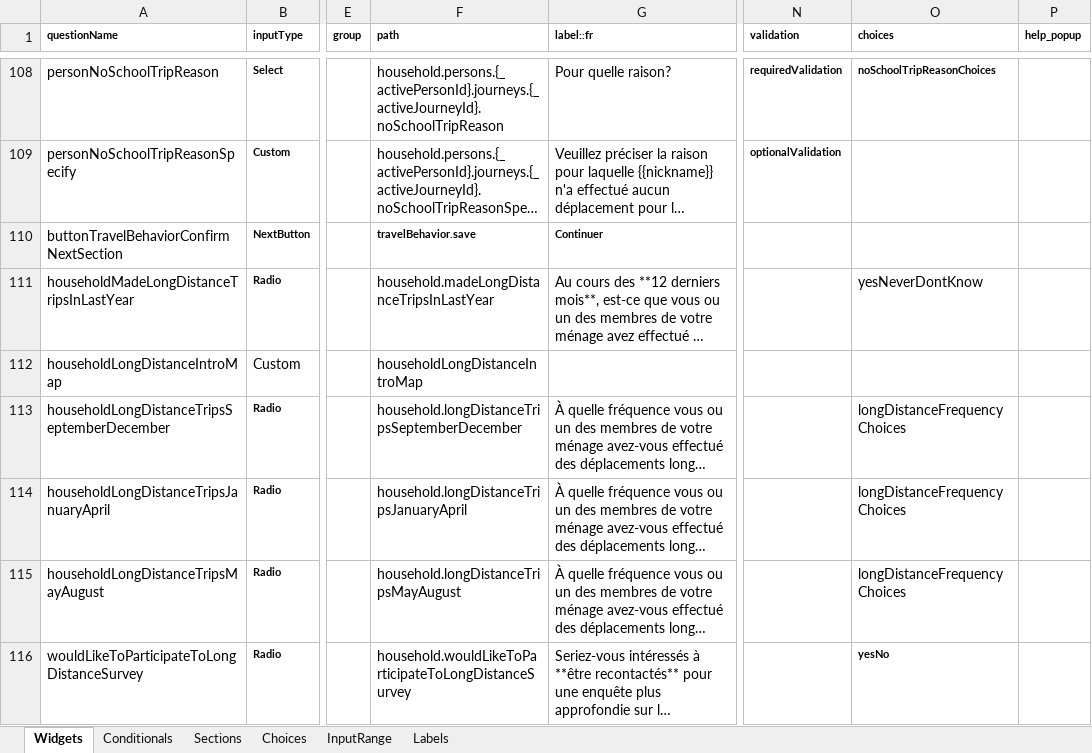
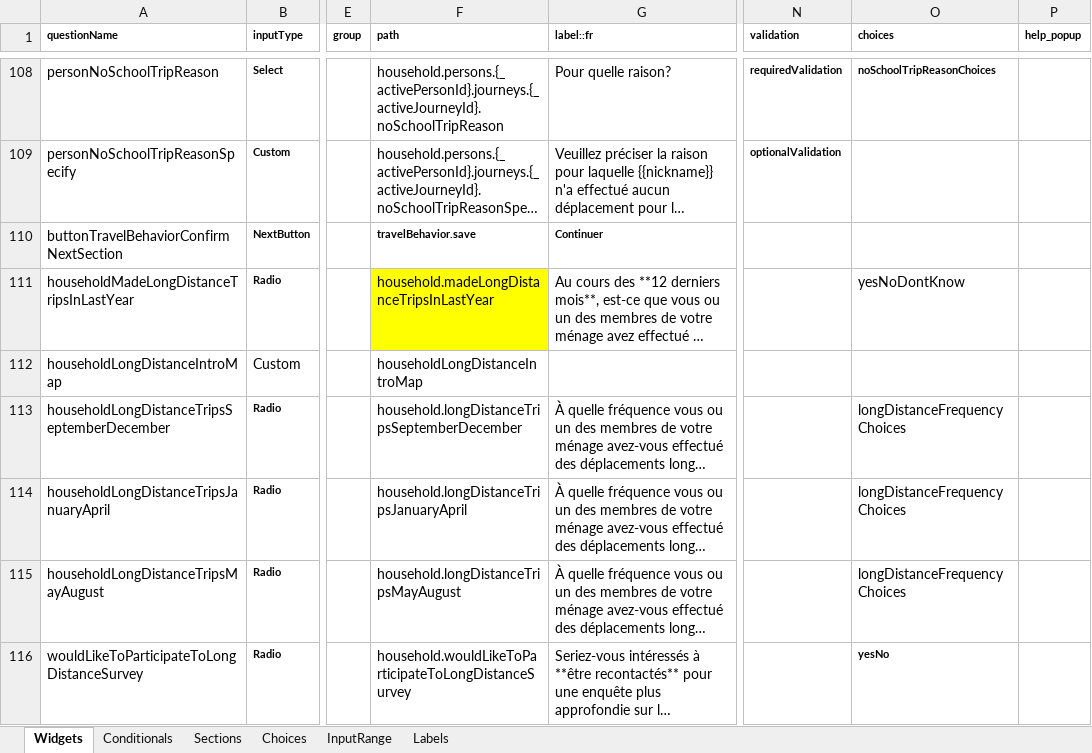
Before and after one commit to chairemobilite/od_nationale_quebec, an Excel workbook: survey/references/OD_nationale_quebec_2025.xlsx, sheet Widgets, drawn as a sheet; only a part is shown, gaps mark what is left out; long unchanged cells end in …; values as stored, in another font and other column widths than the file's, no borders; charts and pictures and conditional formats not drawn; the diff names each change by its address in the sheet, - before the commit and + after, or states it on an @@ line.

Commit message:
Choice: Change 'never' value to 'no' for hh_madeLongDistanceTripsInLastYear.
Did 'yarn generateSurvey'

```diff
--- a/survey/references/OD_nationale_quebec_2025.xlsx (sheet Widgets)
+++ b/survey/references/OD_nationale_quebec_2025.xlsx (sheet Widgets)
-F111 fill: none
+F111 fill: #FFFF00
-O111 (choices): yesNeverDontKnow
+O111 (choices): yesNoDontKnow
```
Also changed, not shown: sheet Choices, 8 other files.
